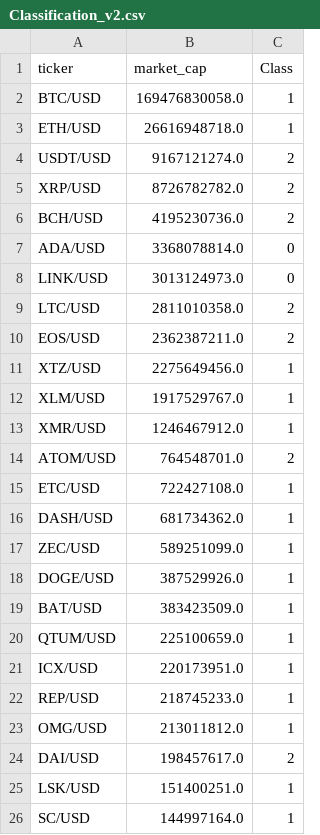
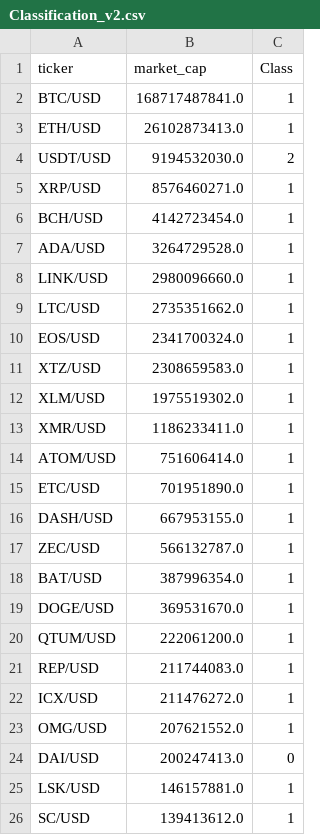
Before and after one commit to dbrims/Project2, a CSV file: Classification_v2.csv, drawn as a sheet; only a part is shown; the diff covers the shown part only.

```diff
--- a/Classification_v2.csv
+++ b/Classification_v2.csv
@@ -1,26 +1,26 @@
 ticker,market_cap,Class
-BTC/USD,169476830058.0,1
-ETH/USD,26616948718.0,1
-USDT/USD,9167121274.0,2
-XRP/USD,8726782782.0,2
-BCH/USD,4195230736.0,2
-ADA/USD,3368078814.0,0
-LINK/USD,3013124973.0,0
-LTC/USD,2811010358.0,2
-EOS/USD,2362387211.0,2
-XTZ/USD,2275649456.0,1
-XLM/USD,1917529767.0,1
-XMR/USD,1246467912.0,1
-ATOM/USD,764548701.0,2
-ETC/USD,722427108.0,1
-DASH/USD,681734362.0,1
-ZEC/USD,589251099.0,1
-DOGE/USD,387529926.0,1
-BAT/USD,383423509.0,1
-QTUM/USD,225100659.0,1
-ICX/USD,220173951.0,1
-REP/USD,218745233.0,1
-OMG/USD,213011812.0,1
-DAI/USD,198457617.0,2
-LSK/USD,151400251.0,1
-SC/USD,144997164.0,1
+BTC/USD,168717487841.0,1
+ETH/USD,26102873413.0,1
+USDT/USD,9194532030.0,2
+XRP/USD,8576460271.0,1
+BCH/USD,4142723454.0,1
+ADA/USD,3264729528.0,1
+LINK/USD,2980096660.0,1
+LTC/USD,2735351662.0,1
+EOS/USD,2341700324.0,1
+XTZ/USD,2308659583.0,1
+XLM/USD,1975519302.0,1
+XMR/USD,1186233411.0,1
+ATOM/USD,751606414.0,1
+ETC/USD,701951890.0,1
+DASH/USD,667953155.0,1
+ZEC/USD,566132787.0,1
+BAT/USD,387996354.0,1
+DOGE/USD,369531670.0,1
+QTUM/USD,222061200.0,1
+REP/USD,211744083.0,1
+ICX/USD,211476272.0,1
+OMG/USD,207621552.0,1
+DAI/USD,200247413.0,0
+LSK/USD,146157881.0,1
+SC/USD,139413612.0,1
```
Also changed, not shown: 1 added row, 1 removed row and 4 edited cells elsewhere in this file, 2 other files.
